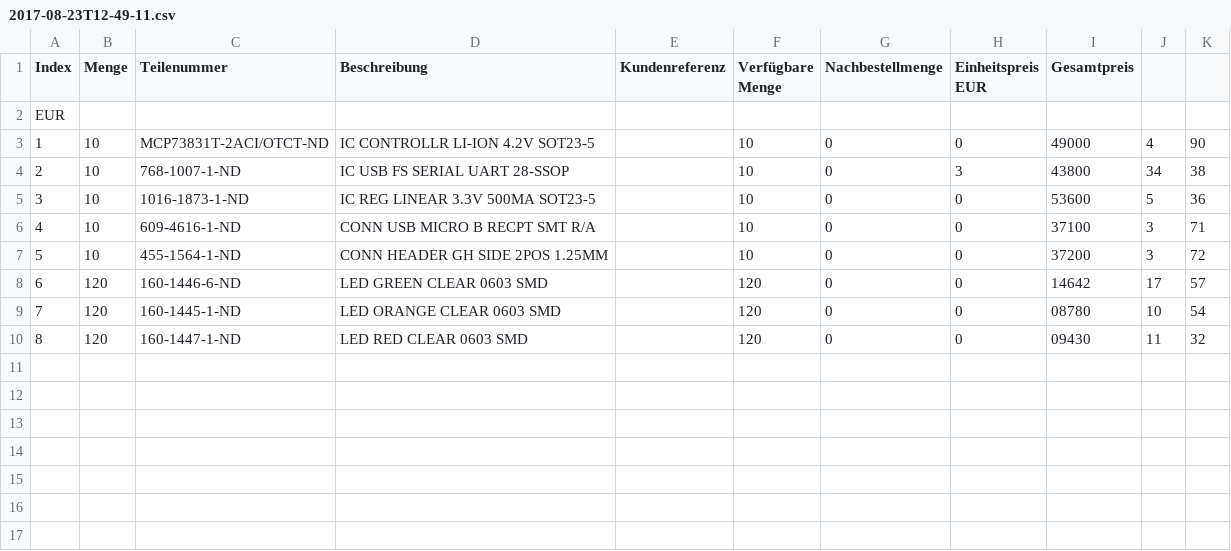
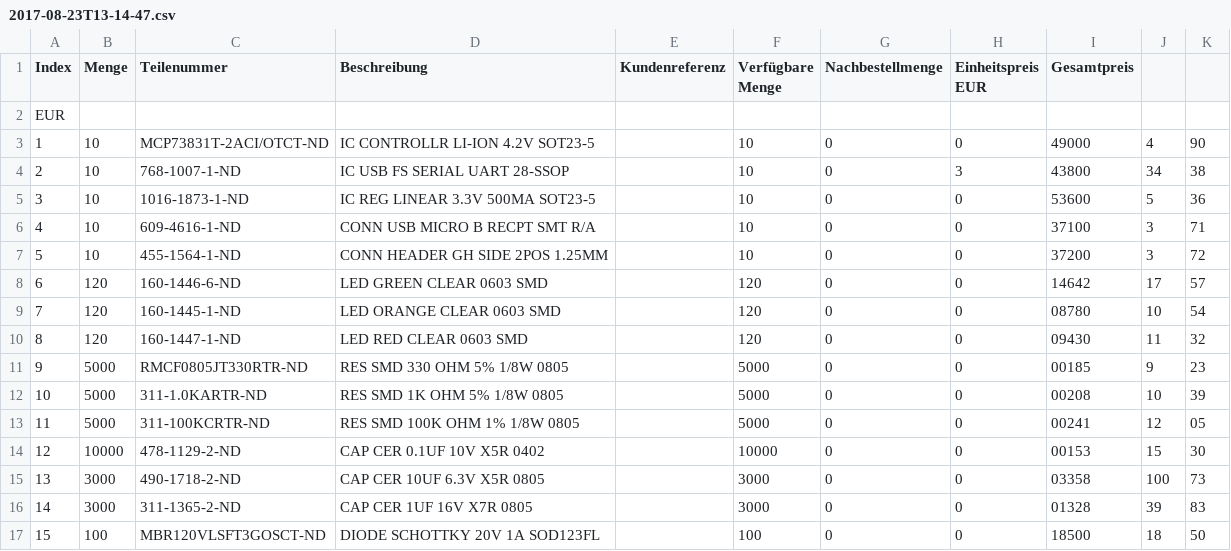
Before and after one commit to temporaerhaus/ttn-ulm-pcb, a CSV file: Ulm PCB v2/Bestellung/2017-08-23T13-14-47.csv (was Ulm PCB v2/Bestellung/2017-08-23T12-49-11.csv), drawn as a sheet; the diff names each change by its address in the sheet, - before the commit and + after, or states it on an @@ line.

Commit message:
updated order list

```diff
--- a/Ulm PCB v2/Bestellung/2017-08-23T12-49-11.csv
+++ b/Ulm PCB v2/Bestellung/2017-08-23T13-14-47.csv
+row 11: 9 | 5000 | RMCF0805JT330RTR-ND | RES SMD 330 OHM 5% 1/8W 0805 |  | 5000 | 0 | 0 | 00185 | 9 | 23
+row 12: 10 | 5000 | 311-1.0KARTR-ND | RES SMD 1K OHM 5% 1/8W 0805 |  | 5000 | 0 | 0 | 00208 | 10 | 39
+row 13: 11 | 5000 | 311-100KCRTR-ND | RES SMD 100K OHM 1% 1/8W 0805 |  | 5000 | 0 | 0 | 00241 | 12 | 05
+row 14: 12 | 10000 | 478-1129-2-ND | CAP CER 0.1UF 10V X5R 0402 |  | 10000 | 0 | 0 | 00153 | 15 | 30
+row 15: 13 | 3000 | 490-1718-2-ND | CAP CER 10UF 6.3V X5R 0805 |  | 3000 | 0 | 0 | 03358 | 100 | 73
+row 16: 14 | 3000 | 311-1365-2-ND | CAP CER 1UF 16V X7R 0805 |  | 3000 | 0 | 0 | 01328 | 39 | 83
+row 17: 15 | 100 | MBR120VLSFT3GOSCT-ND | DIODE SCHOTTKY 20V 1A SOD123FL |  | 100 | 0 | 0 | 18500 | 18 | 50
```
Also changed, not shown: 1 other file.
